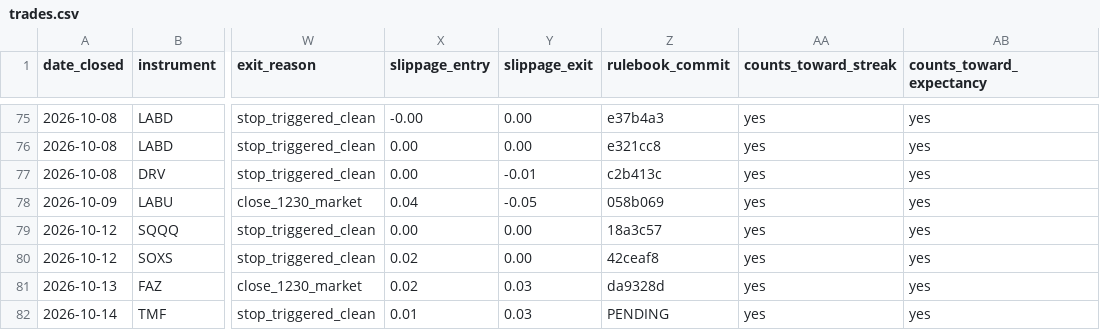
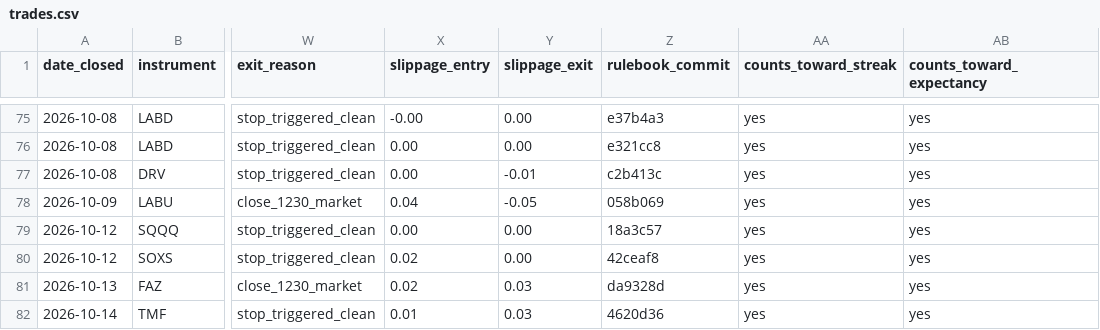
Before and after one commit to adamelci-22/Main, a CSV file: archive/trades.csv, drawn as a sheet; only a part is shown, gaps mark what is left out; the diff names each change by its address in the sheet, - before the commit and + after, or states it on an @@ line.

```diff
--- a/archive/trades.csv
+++ b/archive/trades.csv
-Z82 (rulebook_commit): PENDING
+Z82 (rulebook_commit): 4620d36
```
Also changed, not shown: 1 other file.
